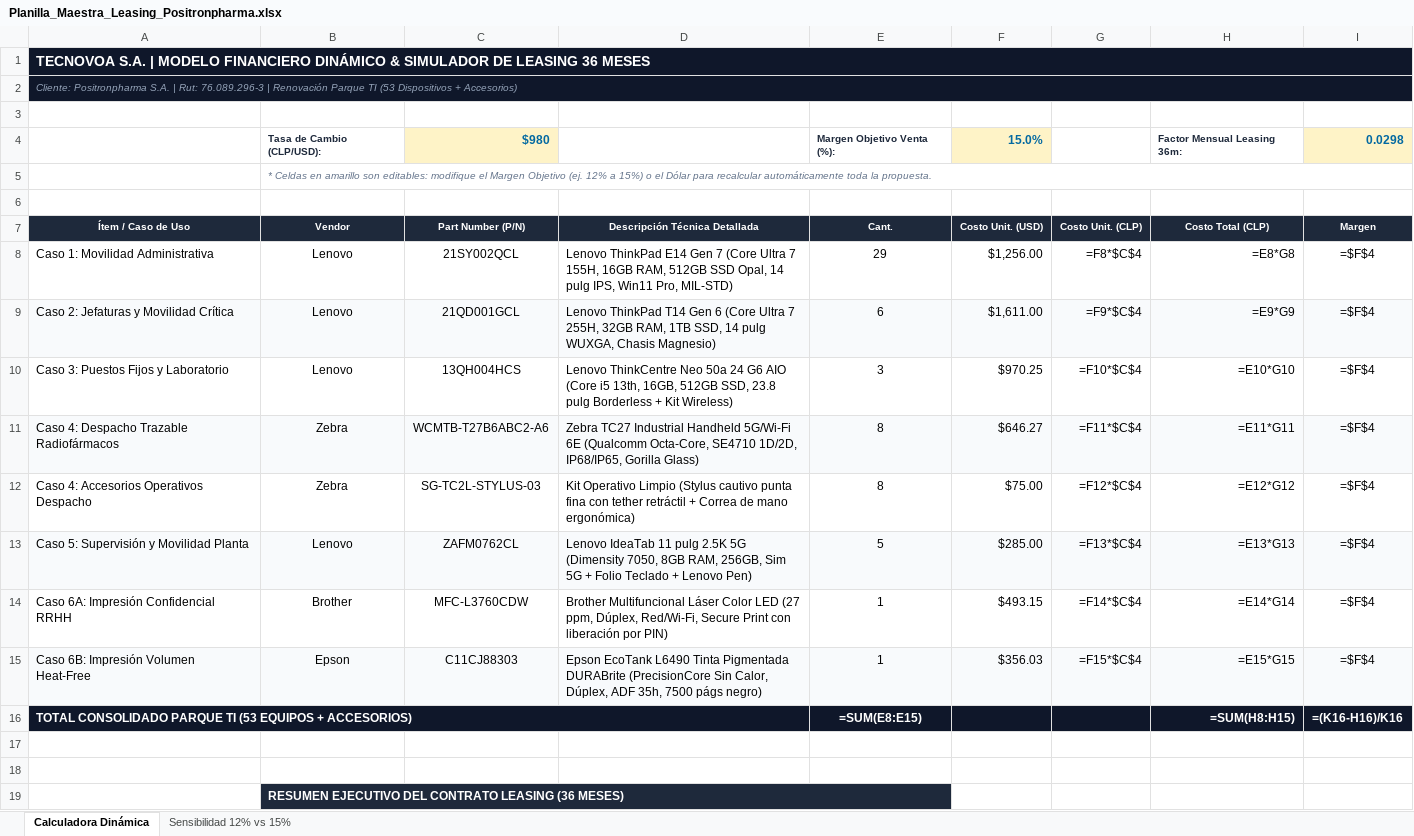
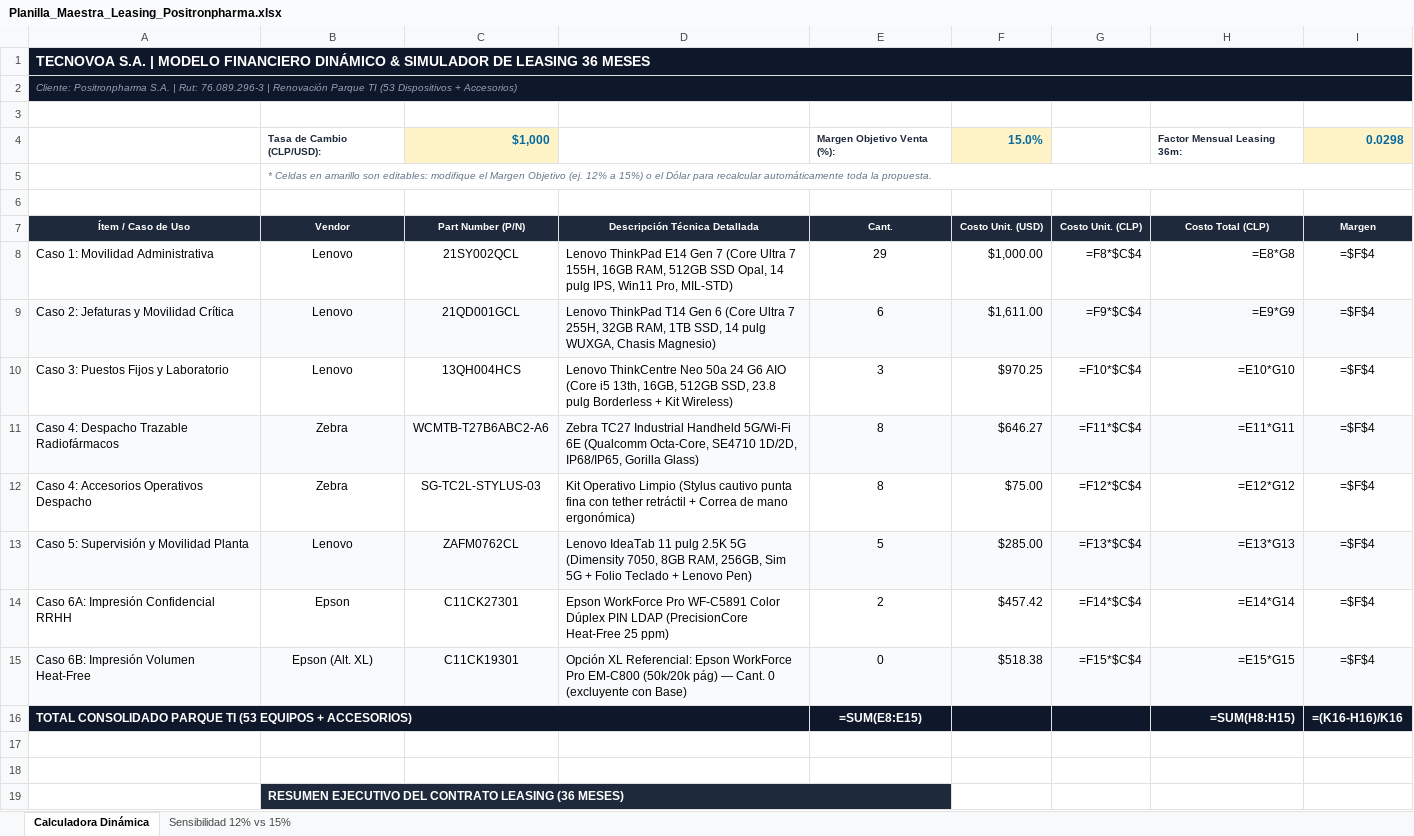
Before and after one commit to crdiazu/positronpharma-leasing, an Excel workbook: Planilla_Maestra_Leasing_Positronpharma.xlsx, sheet Calculadora Dinámica, drawn as a sheet; only a part is shown; values as stored, in another font and other column widths than the file's, no borders; formulas without a stored value are shown as written; the diff names each change by its address in the sheet, - before the commit and + after, or states it on an @@ line.

Commit message:
feat: parque 45 equipos sin handhelds, planilla maestra interactiva y leasing Crece Capital

```diff
--- a/Planilla_Maestra_Leasing_Positronpharma.xlsx (sheet Calculadora Dinámica)
+++ b/Planilla_Maestra_Leasing_Positronpharma.xlsx (sheet Calculadora Dinámica)
-C4 (Part Number (P/N)): $980
+C4 (Part Number (P/N)): $1,000
-F8 (Costo Unit. (USD)): $1,256.00
+F8 (Costo Unit. (USD)): $1,000.00
-B14 (Vendor): Brother
+B14 (Vendor): Epson
-C14 (Part Number (P/N)): MFC-L3760CDW
+C14 (Part Number (P/N)): C11CK27301
-D14 (Descripción Técnica Detallada): Brother Multifuncional Láser Color LED (27 ppm, Dúplex, Red/Wi-Fi, Secure Print con liberación por PIN)
+D14 (Descripción Técnica Detallada): Epson WorkForce Pro WF-C5891 Color Dúplex PIN LDAP (PrecisionCore Heat-Free 25 ppm)
-E14 (Cant.): 1
+E14 (Cant.): 2
-F14 (Costo Unit. (USD)): $493.15
+F14 (Costo Unit. (USD)): $457.42
-B15 (Vendor): Epson
+B15 (Vendor): Epson (Alt. XL)
-C15 (Part Number (P/N)): C11CJ88303
+C15 (Part Number (P/N)): C11CK19301
-D15 (Descripción Técnica Detallada): Epson EcoTank L6490 Tinta Pigmentada DURABrite (PrecisionCore Sin Calor, Dúplex, ADF 35h, 7500 págs negro)
+D15 (Descripción Técnica Detallada): Opción XL Referencial: Epson WorkForce Pro EM-C800 (50k/20k pág) — Cant. 0 (excluyente con Base)
-E15 (Cant.): 1
+E15 (Cant.): 0
-F15 (Costo Unit. (USD)): $356.03
+F15 (Costo Unit. (USD)): $518.38
-B16:D16 fill: #0F172A
+B16:D16 fill: none
```
Also changed, not shown: sheet Sensibilidad 12% vs 15%, 4 other files.
